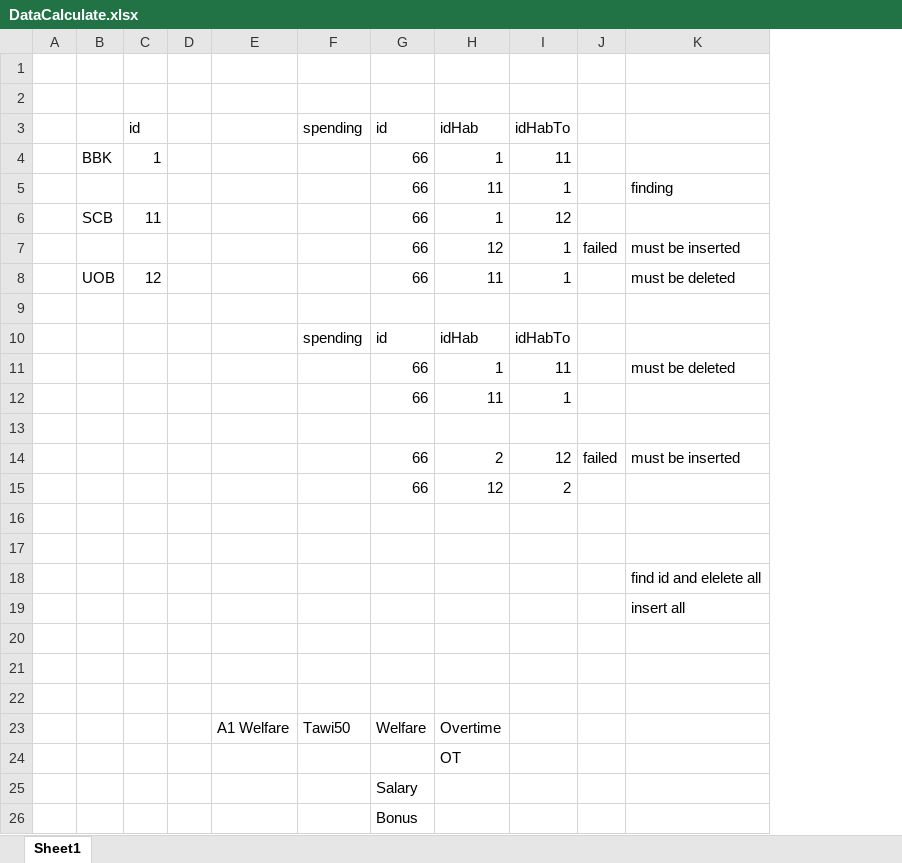
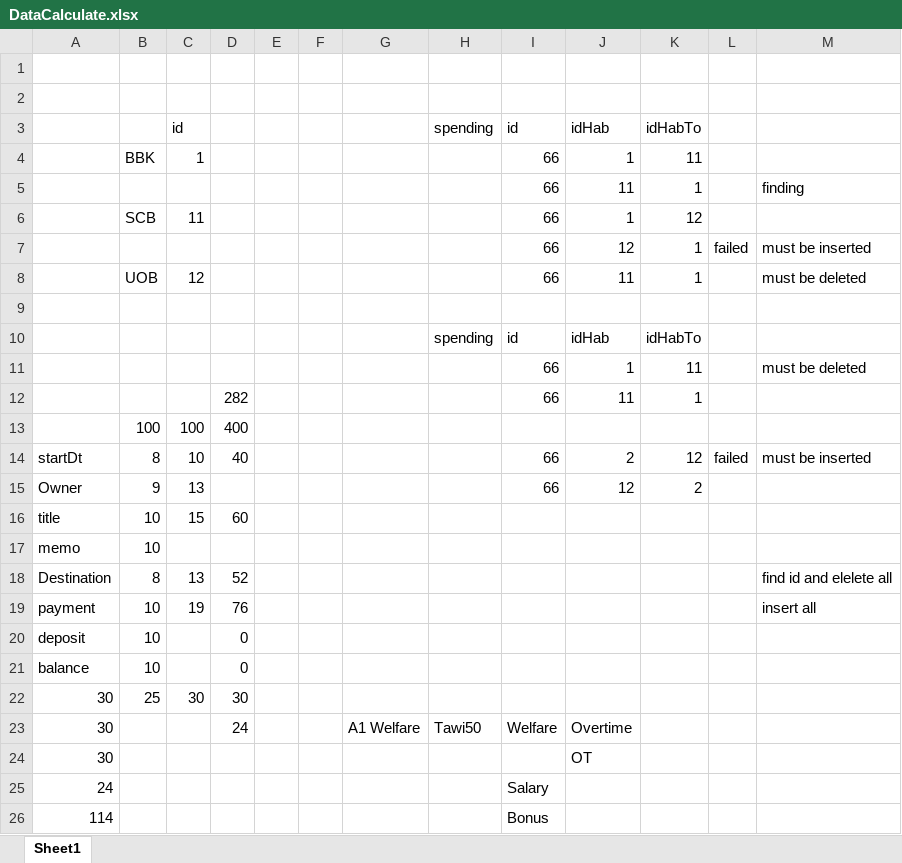
Before and after one commit to kshark403/flutter_document, an Excel workbook: SmartStore/DataCalculate.xlsx, sheet Sheet1, drawn as a sheet; only a part is shown; values as stored, in another font and other column widths than the file's, no borders; removed rows and columns are numbered as before the commit, all else as after; rows hold the shown columns only; the diff names each change by its address in the sheet, - before the commit and + after, or states it on an @@ line.

Commit message:
update SmartStore_21

```diff
--- a/SmartStore/DataCalculate.xlsx (sheet Sheet1)
+++ b/SmartStore/DataCalculate.xlsx (sheet Sheet1)
-column A, empty
+column A, rows 14-20: startDt | Owner | title | memo | Destination | payment | deposit; rows 23-26: 30 | 30 | 24 | 114
+column D, rows 12-20: 282 | 400 | 40 |  | 60 |  | 52 | 76 | 0; row 23: 24
+column F, empty
-row 13: (empty)
+row 13:  | 100 | 100 | 400
-B14: (empty)
+B14: 8
-C14: (empty)
+C14: 10
-B15: (empty)
+B15: 9
-C15: (empty)
+C15: 13
-row 16: (empty)
+row 16: title | 10 | 15 | 60
-row 17: (empty)
+row 17: memo | 10
-row 18:  |  |  |  |  |  |  |  |  |  | find id and elelete all
-row 19:  |  |  |  |  |  |  |  |  |  | insert all
-row 18: (empty)
+row 18: Destination | 8 | 13 | 52 |  |  |  |  |  |  |  |  | find id and elelete all
-row 19: (empty)
+row 19: payment | 10 | 19 | 76 |  |  |  |  |  |  |  |  | insert all
-row 20: (empty)
+row 20: deposit | 10 |  | 0
+row 21: balance | 10 |  | 0
+row 22: 30 | 25 | 30 | 30
```
Also changed, not shown: 1 other file.
